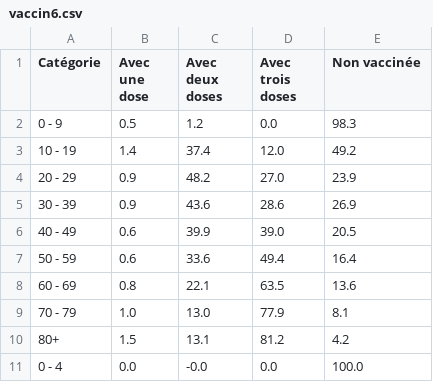
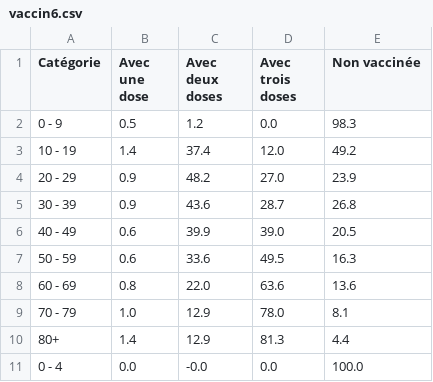
Before and after one commit to maradan29/coronaFR, a CSV file: vaccin6.csv, drawn as a sheet.

```diff
--- a/vaccin6.csv
+++ b/vaccin6.csv
@@ -4,8 +4,8 @@ Catégorie,Avec une dose,Avec deux doses,Avec trois doses,Non vaccinée
 20 - 29,0.9,48.2,27.0,23.9
-30 - 39,0.9,43.6,28.6,26.9
+30 - 39,0.9,43.6,28.7,26.8
 40 - 49,0.6,39.9,39.0,20.5
-50 - 59,0.6,33.6,49.4,16.4
-60 - 69,0.8,22.1,63.5,13.6
-70 - 79,1.0,13.0,77.9,8.1
-80+,1.5,13.1,81.2,4.2
+50 - 59,0.6,33.6,49.5,16.3
+60 - 69,0.8,22.0,63.6,13.6
+70 - 79,1.0,12.9,78.0,8.1
+80+,1.4,12.9,81.3,4.4
 0 - 4,0.0,-0.0,0.0,100.0
```
Also changed, not shown: cas_new.csv, suisse.csv, 4 other files.
